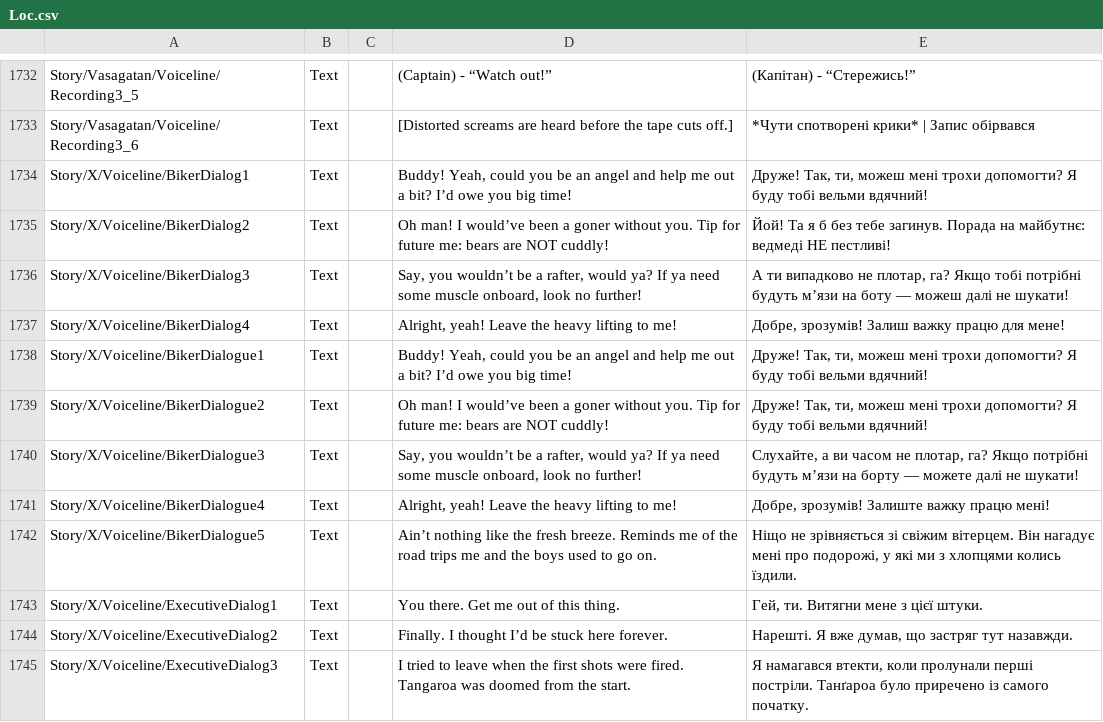
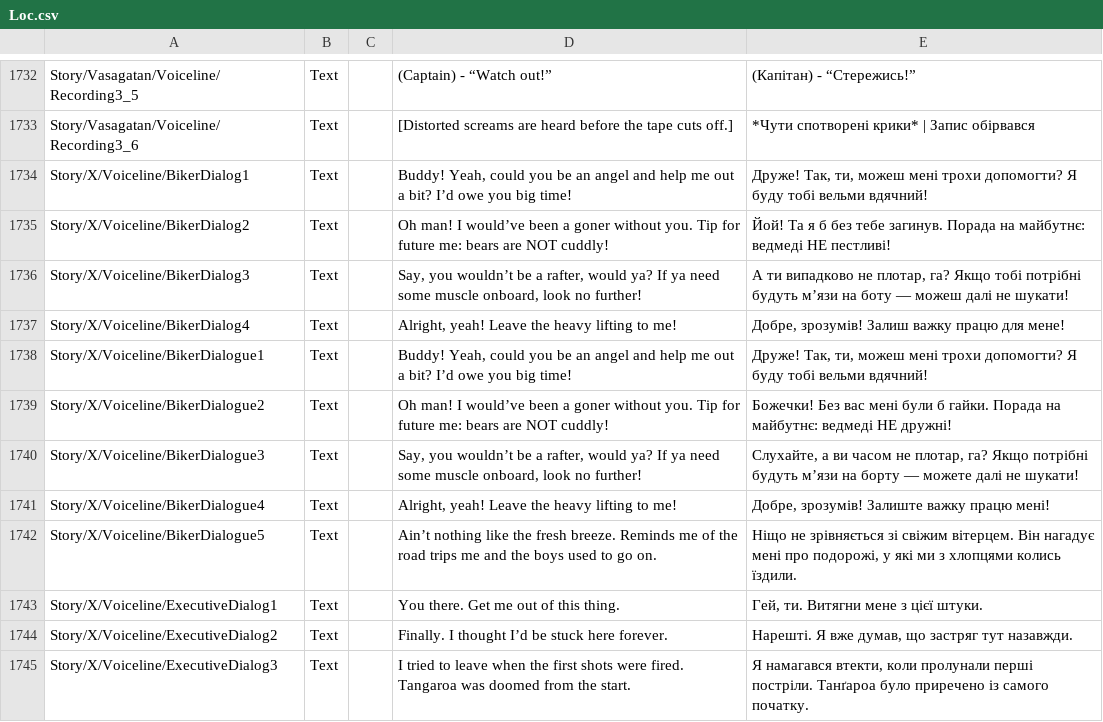
Before and after one commit to Damglador/Raft-UA, a CSV file: uk/Loc.csv, drawn as a sheet; only a part is shown, gaps mark what is left out; the diff names each change by its address in the sheet, - before the commit and + after, or states it on an @@ line.

Commit message:
New translations Source.csv (Ukrainian)

```diff
--- a/uk/Loc.csv
+++ b/uk/Loc.csv
-E1739: Друже! Так, ти, можеш мені трохи допомогти? Я буду тобі вельми вдячний!
+E1739: Божечки! Без вас мені були б гайки. Порада на майбутнє: ведмеді НЕ дружні!
```
